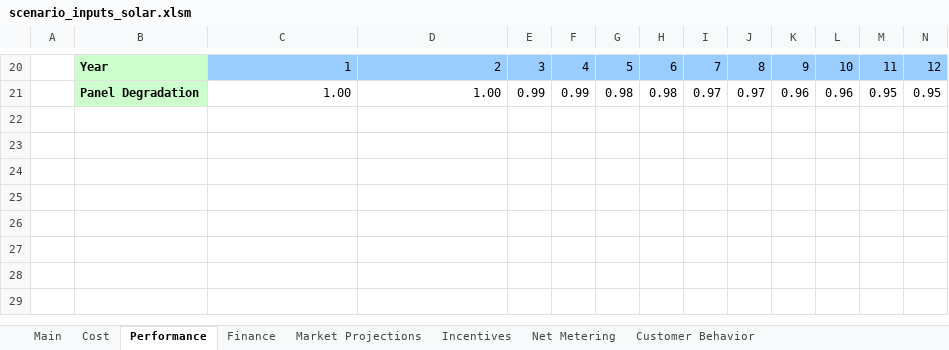
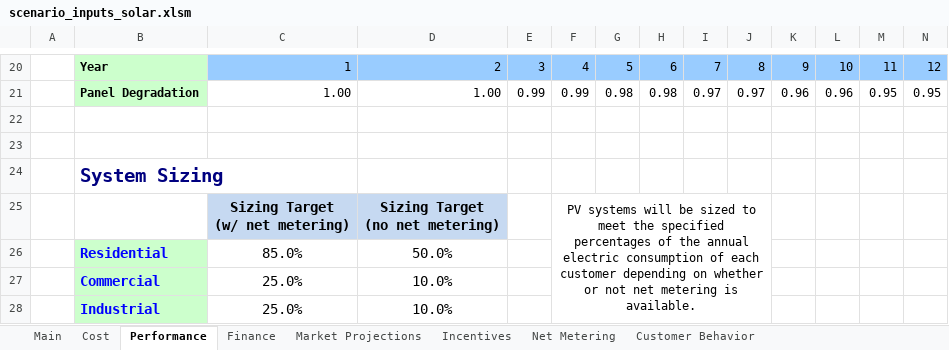
Before and after one commit to jmarinpi/dgen_globetrotter, an Excel workbook: excel/scenario_inputs_solar.xlsm, sheet Performance, drawn as a sheet; only a part is shown, gaps mark what is left out; values as stored, in another font and other column widths than the file's, no borders; rows hold the shown columns only; ↵ is a line break in a cell; the diff names each change by its address in the sheet, - before the commit and + after, or states it on an @@ line.

```diff
--- a/excel/scenario_inputs_solar.xlsm (sheet Performance)
+++ b/excel/scenario_inputs_solar.xlsm (sheet Performance)
+row 22: (empty)
+row 23: (empty)
+row 24:  | System Sizing
+row 25:  |  | Sizing Target ↵ (w/ net metering) | Sizing Target ↵ (no net metering) |  | PV systems will be sized to meet the specified percentages of the annual electric consumption of each customer depending on whether or not net metering is available.
+row 26:  | Residential | 85.0% | 50.0%
+row 27:  | Commercial | 25.0% | 10.0%
+row 28:  | Industrial | 25.0% | 10.0%
```
Also changed, not shown: sheet Main, charts or pictures, excel/scenario_inputs_wind.xlsm, 6 other files.
